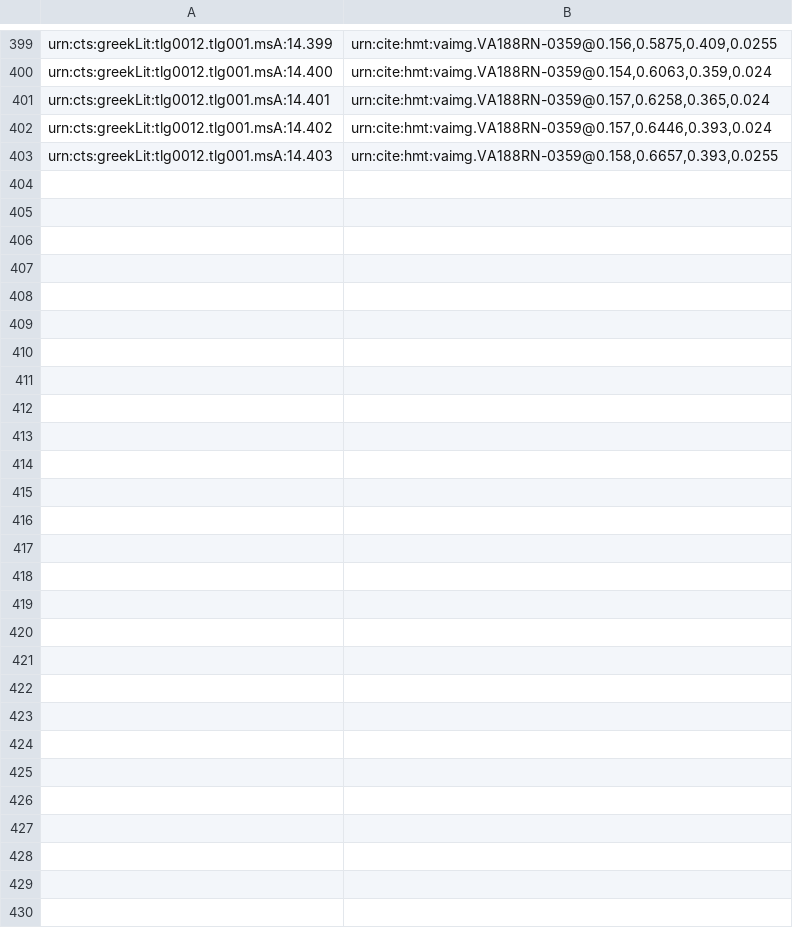
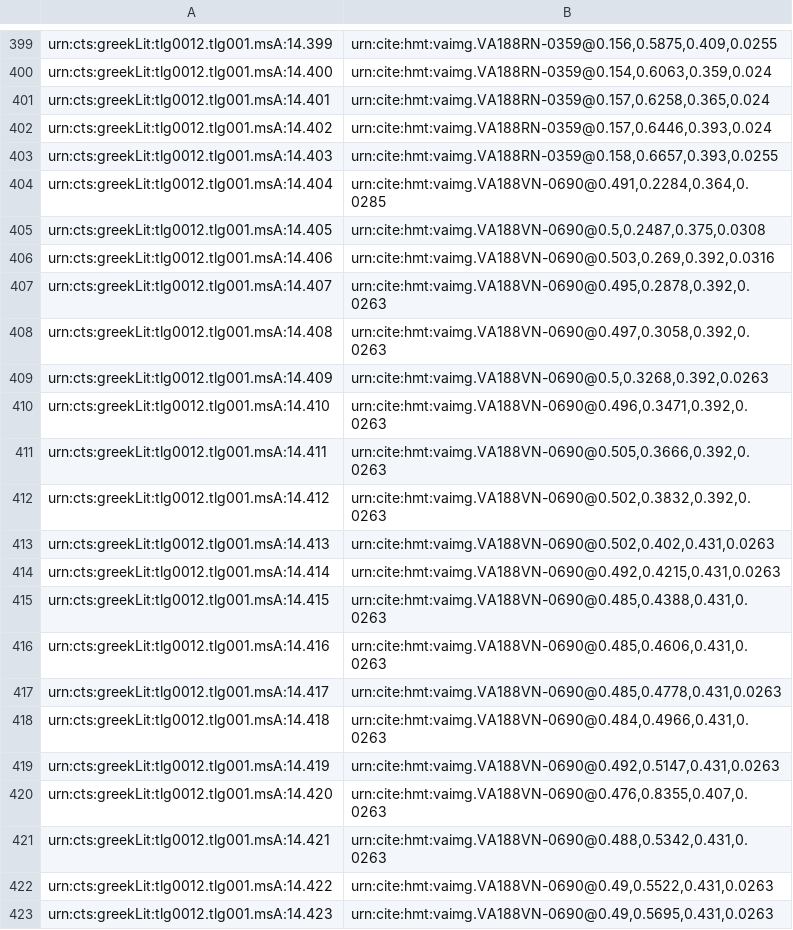
Before and after one commit to hmteditors/closed-venA-14, a CSV file: indices/venA-textToImage-Iliad.csv, drawn as a sheet; only a part is shown, gaps mark what is left out; the diff covers the shown part only; the diff names each change by its address in the sheet, - before the commit and + after, or states it on an @@ line.

Commit message:
Update venA-textToImage-Iliad.csv
finished through 189r

```diff
--- a/indices/venA-textToImage-Iliad.csv
+++ b/indices/venA-textToImage-Iliad.csv
+row 404: urn:cts:greekLit:tlg0012.tlg001.msA:14.404 | urn:cite:hmt:vaimg.VA188VN-0690@0.491,0.2284,0.364,0.0285
+row 405: urn:cts:greekLit:tlg0012.tlg001.msA:14.405 | urn:cite:hmt:vaimg.VA188VN-0690@0.5,0.2487,0.375,0.0308
+row 406: urn:cts:greekLit:tlg0012.tlg001.msA:14.406 | urn:cite:hmt:vaimg.VA188VN-0690@0.503,0.269,0.392,0.0316
+row 407: urn:cts:greekLit:tlg0012.tlg001.msA:14.407 | urn:cite:hmt:vaimg.VA188VN-0690@0.495,0.2878,0.392,0.0263
+row 408: urn:cts:greekLit:tlg0012.tlg001.msA:14.408 | urn:cite:hmt:vaimg.VA188VN-0690@0.497,0.3058,0.392,0.0263
+row 409: urn:cts:greekLit:tlg0012.tlg001.msA:14.409 | urn:cite:hmt:vaimg.VA188VN-0690@0.5,0.3268,0.392,0.0263
+row 410: urn:cts:greekLit:tlg0012.tlg001.msA:14.410 | urn:cite:hmt:vaimg.VA188VN-0690@0.496,0.3471,0.392,0.0263
+row 411: urn:cts:greekLit:tlg0012.tlg001.msA:14.411 | urn:cite:hmt:vaimg.VA188VN-0690@0.505,0.3666,0.392,0.0263
+row 412: urn:cts:greekLit:tlg0012.tlg001.msA:14.412 | urn:cite:hmt:vaimg.VA188VN-0690@0.502,0.3832,0.392,0.0263
+row 413: urn:cts:greekLit:tlg0012.tlg001.msA:14.413 | urn:cite:hmt:vaimg.VA188VN-0690@0.502,0.402,0.431,0.0263
+row 414: urn:cts:greekLit:tlg0012.tlg001.msA:14.414 | urn:cite:hmt:vaimg.VA188VN-0690@0.492,0.4215,0.431,0.0263
+row 415: urn:cts:greekLit:tlg0012.tlg001.msA:14.415 | urn:cite:hmt:vaimg.VA188VN-0690@0.485,0.4388,0.431,0.0263
+row 416: urn:cts:greekLit:tlg0012.tlg001.msA:14.416 | urn:cite:hmt:vaimg.VA188VN-0690@0.485,0.4606,0.431,0.0263
+row 417: urn:cts:greekLit:tlg0012.tlg001.msA:14.417 | urn:cite:hmt:vaimg.VA188VN-0690@0.485,0.4778,0.431,0.0263
+row 418: urn:cts:greekLit:tlg0012.tlg001.msA:14.418 | urn:cite:hmt:vaimg.VA188VN-0690@0.484,0.4966,0.431,0.0263
+row 419: urn:cts:greekLit:tlg0012.tlg001.msA:14.419 | urn:cite:hmt:vaimg.VA188VN-0690@0.492,0.5147,0.431,0.0263
+row 420: urn:cts:greekLit:tlg0012.tlg001.msA:14.420 | urn:cite:hmt:vaimg.VA188VN-0690@0.476,0.8355,0.407,0.0263
+row 421: urn:cts:greekLit:tlg0012.tlg001.msA:14.421 | urn:cite:hmt:vaimg.VA188VN-0690@0.488,0.5342,0.431,0.0263
+row 422: urn:cts:greekLit:tlg0012.tlg001.msA:14.422 | urn:cite:hmt:vaimg.VA188VN-0690@0.49,0.5522,0.431,0.0263
+row 423: urn:cts:greekLit:tlg0012.tlg001.msA:14.423 | urn:cite:hmt:vaimg.VA188VN-0690@0.49,0.5695,0.431,0.0263
```
Also changed, not shown: 31 added rows elsewhere in this file.
